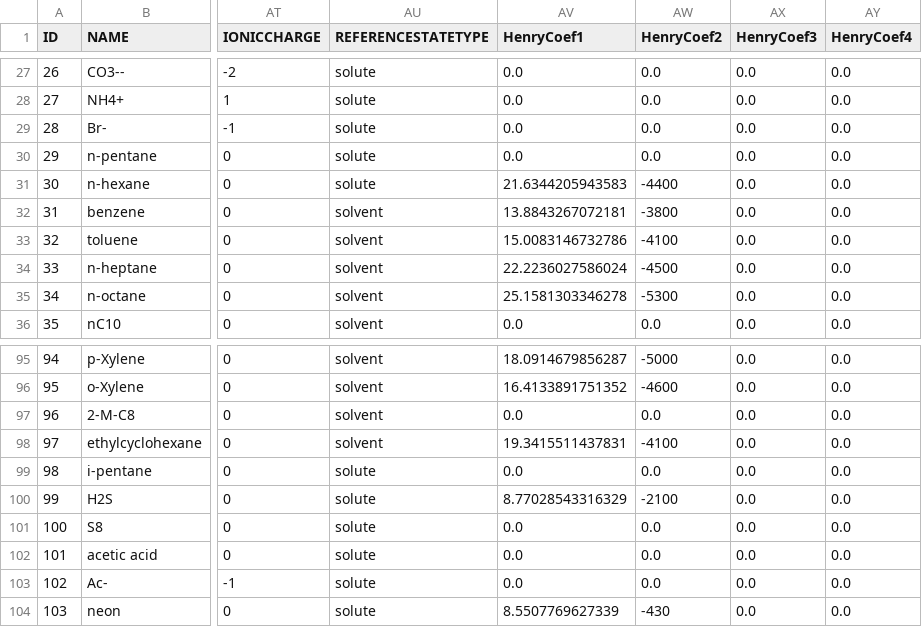
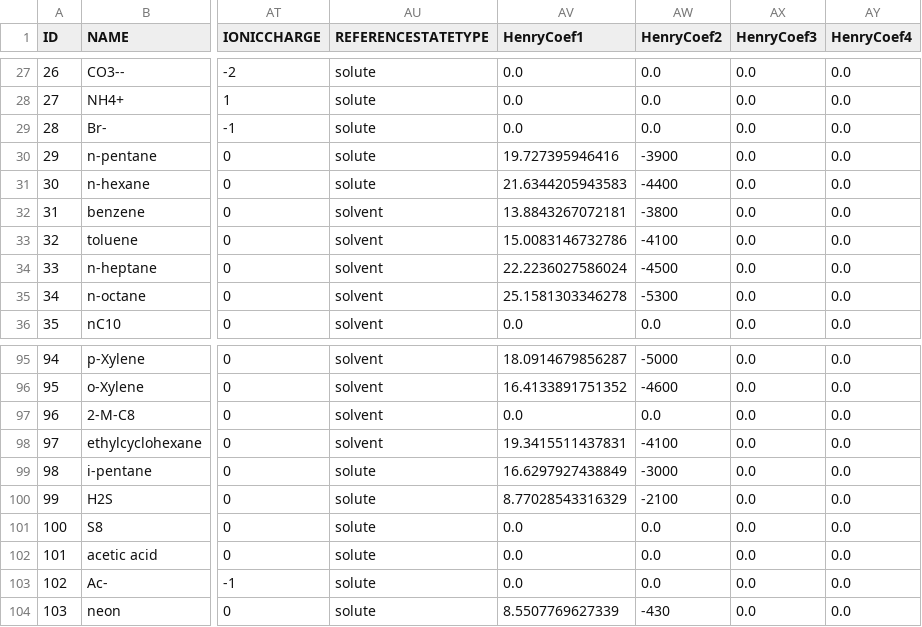
Before and after one commit to equinor/neqsim, a CSV file: src/main/resources/data/COMP.csv, drawn as a sheet; only a part is shown, gaps mark what is left out; the diff names each change by its address in the sheet, - before the commit and + after, or states it on an @@ line.

```diff
--- a/src/main/resources/data/COMP.csv
+++ b/src/main/resources/data/COMP.csv
-AV30 (HenryCoef1): 0.0
+AV30 (HenryCoef1): 19.727395946416
-AW30 (HenryCoef2): 0.0
+AW30 (HenryCoef2): -3900
-AV99 (HenryCoef1): 0.0
+AV99 (HenryCoef1): 16.6297927438849
-AW99 (HenryCoef2): 0.0
+AW99 (HenryCoef2): -3000
```
Also changed, not shown: src/main/resources/data/HenryWaterCoverage.csv, 4 other files.
